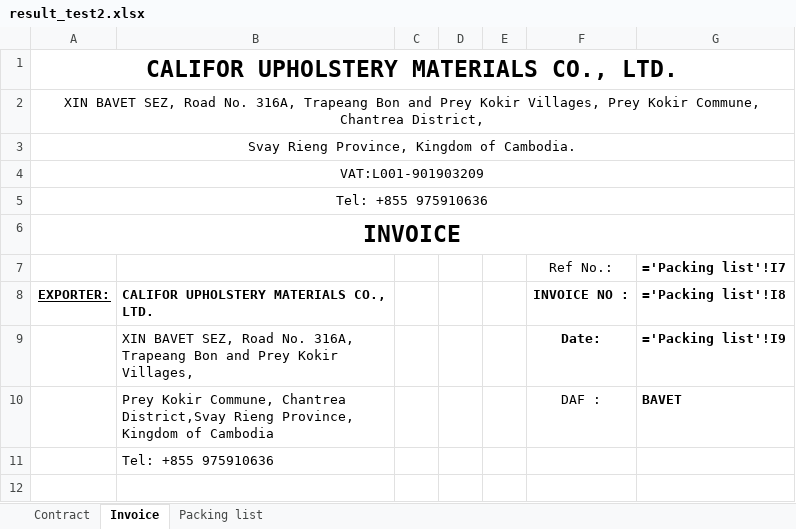
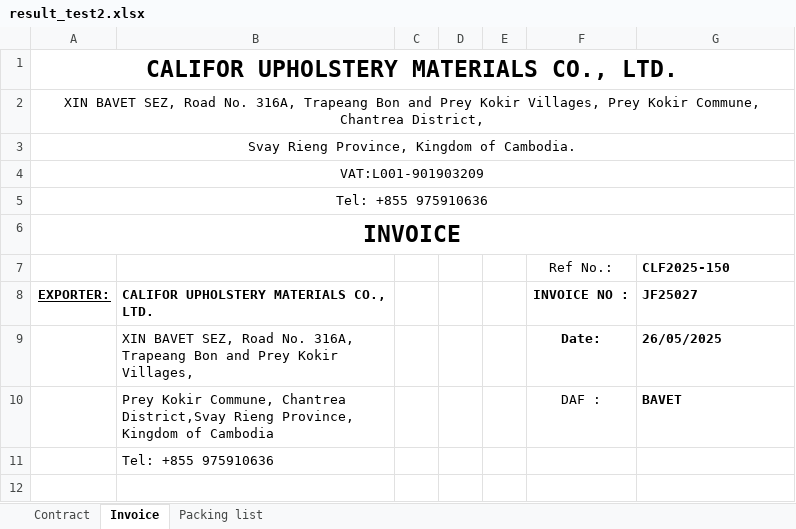
Before and after one commit to GiyoXD/invoice_gen_module, an Excel workbook: result_test2.xlsx, sheet Invoice, drawn as a sheet; only a part is shown; values as stored, in another font and other column widths than the file's, no borders; formulas without a stored value are shown as written; the diff names each change by its address in the sheet, - before the commit and + after, or states it on an @@ line.

```diff
--- a/result_test2.xlsx (sheet Invoice)
+++ b/result_test2.xlsx (sheet Invoice)
-G7 (JF25027): ='Packing list'!I7
+G7 (JF25027): CLF2025-150
-G8: ='Packing list'!I8
+G8: JF25027
-G9 (JF25027): ='Packing list'!I9
+G9 (JF25027): 26/05/2025
```
Also changed, not shown: sheet Packing list, sheet Contract, invoice_generator/template/JF.xlsx, 36 other files.
